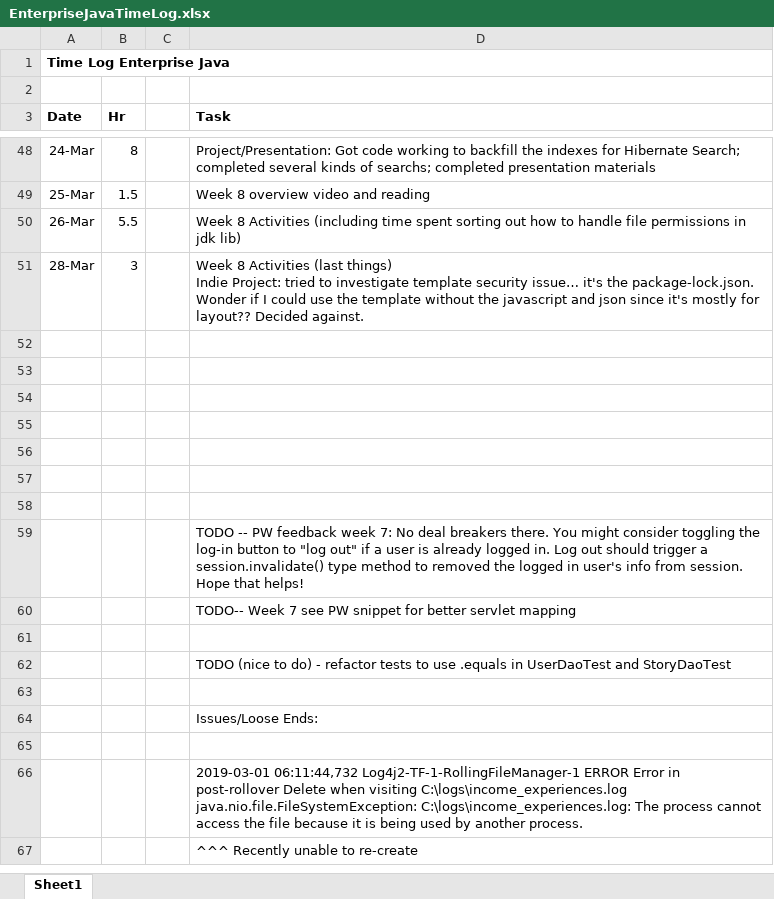
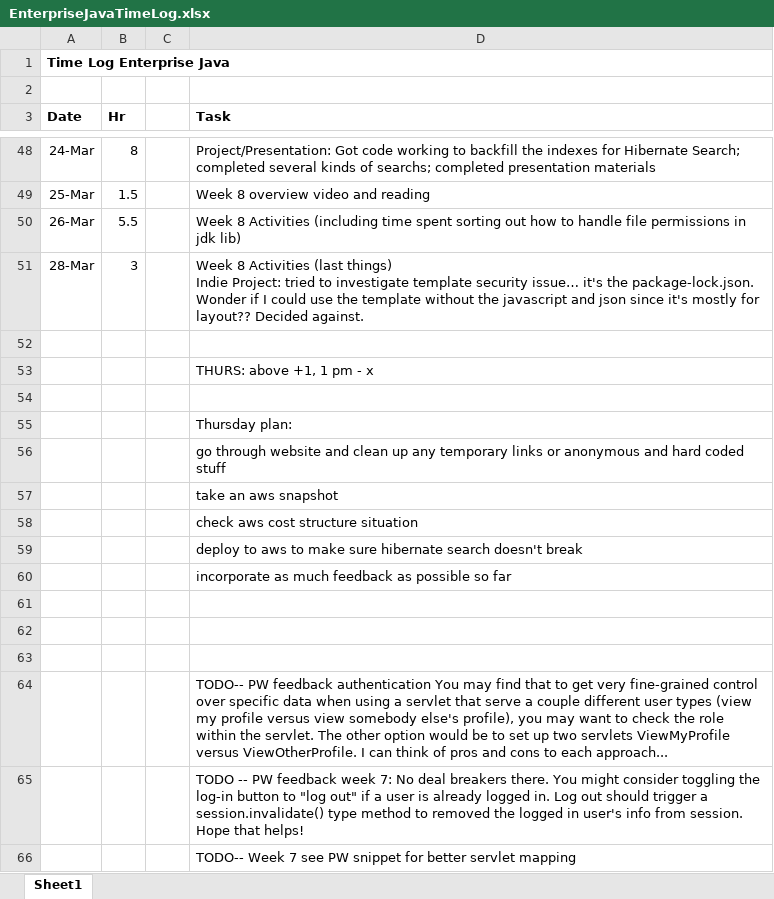
Before and after one commit to haandahl/income-experiences, an Excel workbook: EnterpriseJavaTimeLog.xlsx, sheet Sheet1, drawn as a sheet; only a part is shown, gaps mark what is left out; the shorter side is filled out with more unchanged rows; values as stored, in another font and other column widths than the file's, no borders; removed rows and columns are numbered as before the commit, all else as after; the diff names each change by its address in the sheet, - before the commit and + after, or states it on an @@ line.

```diff
--- a/EnterpriseJavaTimeLog.xlsx (sheet Sheet1)
+++ b/EnterpriseJavaTimeLog.xlsx (sheet Sheet1)
+row 53:  |  |  | THURS: above +1, 1 pm - x
+row 54: (empty)
+row 55:  |  |  | Thursday plan:
+row 56:  |  |  | go through website and clean up any temporary links or anonymous and hard coded stuff
+row 57:  |  |  | take an aws snapshot
+row 58:  |  |  | check aws cost structure situation
+row 59:  |  |  | deploy to aws to make sure hibernate search doesn't break
+row 60:  |  |  | incorporate as much feedback as possible so far
-D64 (Task): (empty)
+D64 (Task): TODO-- PW feedback authentication You may find that to get very fine-grained control over specific data when using a servlet that serve a couple different user types (view my profile versus view somebody else's profile), you may want to check the role within the servlet. The other option would be to set up two servlets ViewMyProfile versus ViewOtherProfile. I can think of pros and cons to each approach...
-row 57: (empty)
-row 58: (empty)
```
Also changed, not shown: 56 other files.
